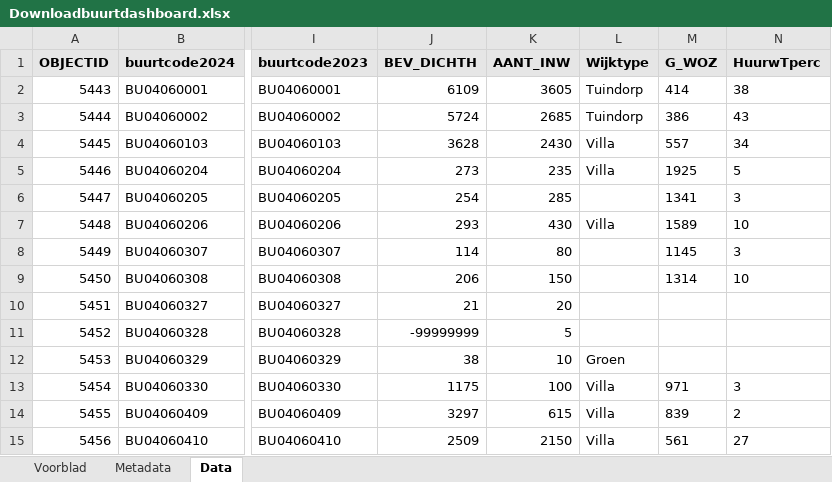
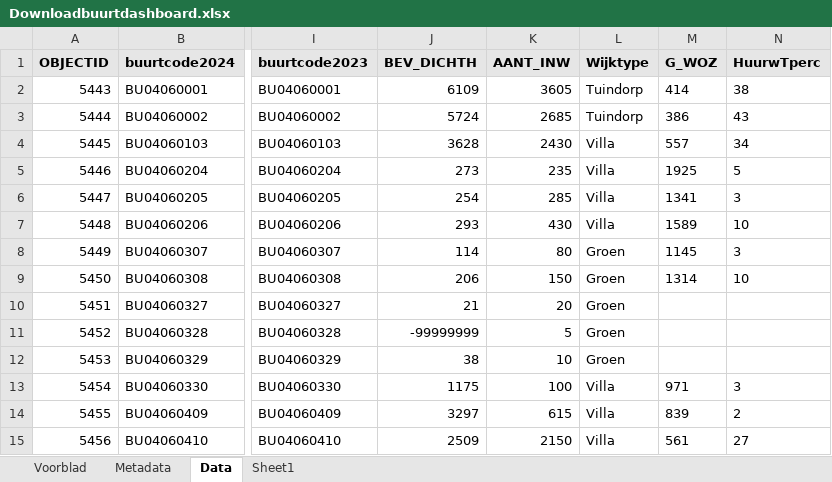
Before and after one commit to rubenwoudsma/Huizen-Woning-Splitser-Analyzer, an Excel workbook: data/raw/Downloadbuurtdashboard.xlsx, sheet Data, drawn as a sheet; only a part is shown, gaps mark what is left out; values as stored, in another font and other column widths than the file's, no borders; the diff names each change by its address in the sheet, - before the commit and + after, or states it on an @@ line.

```diff
--- a/data/raw/Downloadbuurtdashboard.xlsx (sheet Data)
+++ b/data/raw/Downloadbuurtdashboard.xlsx (sheet Data)
+sheet tab: Sheet1
-L6 (Wijktype): (empty)
+L6 (Wijktype): Villa
-L8:L11 (Wijktype): (empty)
+L8:L11 (Wijktype): Groen
```
